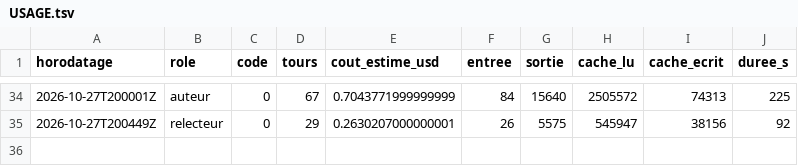
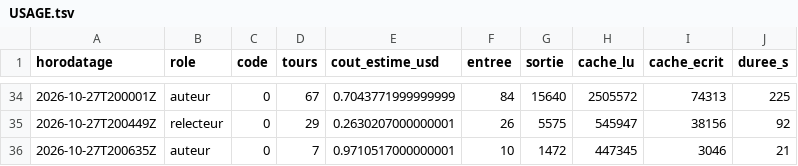
Before and after one commit to gsbellon/replique, a TSV file: journal/USAGE.tsv, drawn as a sheet; only a part is shown, gaps mark what is left out; the diff names each change by its address in the sheet, - before the commit and + after, or states it on an @@ line.

Commit message:
session auteur 2026-10-27T200635Z : clôture par le lanceur (code 0)

```diff
--- a/journal/USAGE.tsv
+++ b/journal/USAGE.tsv
+row 36: 2026-10-27T200635Z | auteur | 0 | 7 | 0.9710517000000001 | 10 | 1472 | 447345 | 3046 | 21
```
Also changed, not shown: 2 other files.
